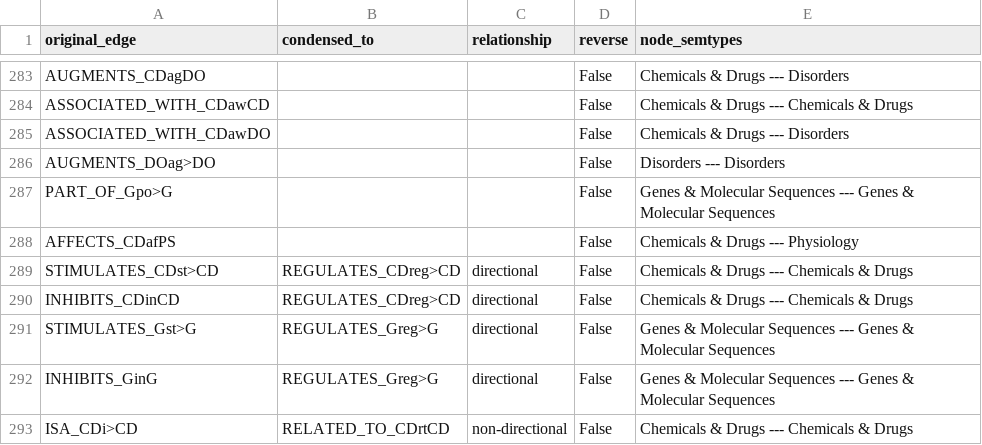
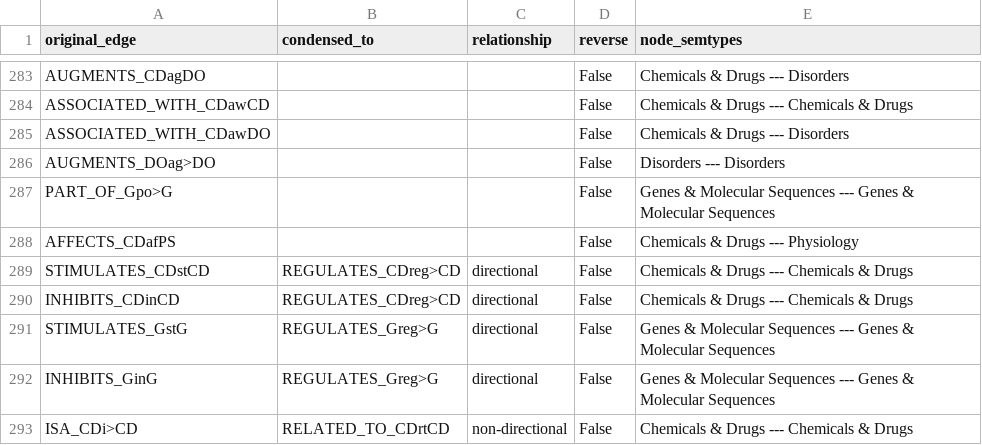
Before and after one commit to mmayers12/semmed, a CSV file: data/edge_condense_map.csv, drawn as a sheet; only a part is shown, gaps mark what is left out.

```diff
--- a/data/edge_condense_map.csv
+++ b/data/edge_condense_map.csv
@@ -288,5 +288,5 @@ PART_OF_Gpo>G,,,False,Genes & Molecular Sequences --- Genes & Molecular Sequence
 AFFECTS_CDafPS,,,False,Chemicals & Drugs --- Physiology
-STIMULATES_CDst>CD,REGULATES_CDreg>CD,directional,False,Chemicals & Drugs --- Chemicals & Drugs
+STIMULATES_CDstCD,REGULATES_CDreg>CD,directional,False,Chemicals & Drugs --- Chemicals & Drugs
 INHIBITS_CDinCD,REGULATES_CDreg>CD,directional,False,Chemicals & Drugs --- Chemicals & Drugs
-STIMULATES_Gst>G,REGULATES_Greg>G,directional,False,Genes & Molecular Sequences --- Genes & Molecular Sequences
+STIMULATES_GstG,REGULATES_Greg>G,directional,False,Genes & Molecular Sequences --- Genes & Molecular Sequences
 INHIBITS_GinG,REGULATES_Greg>G,directional,False,Genes & Molecular Sequences --- Genes & Molecular Sequences
```
Also changed, not shown: 4 other files.
